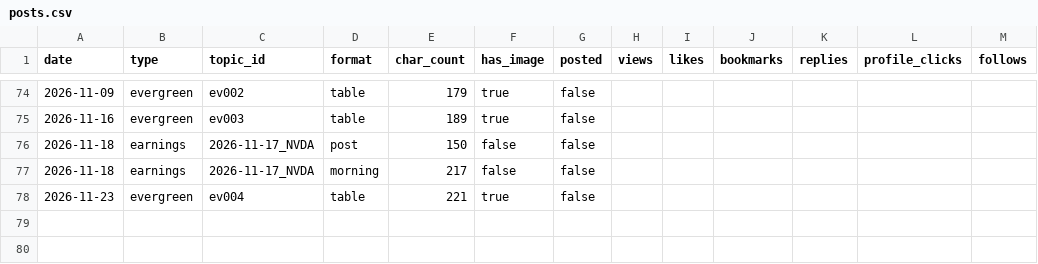
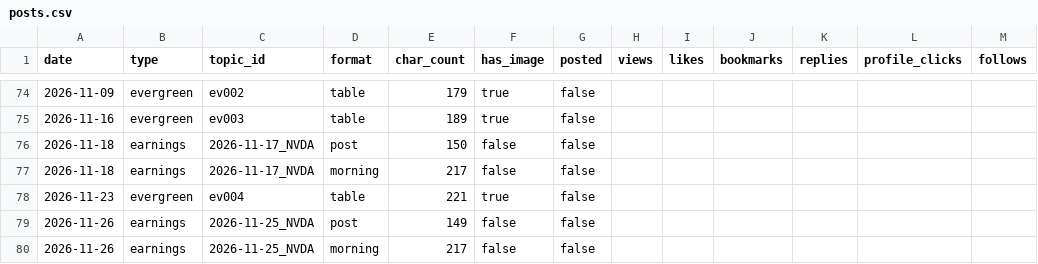
Before and after one commit to sbaseball82-art/asset-tracker, a CSV file: logs/posts.csv, drawn as a sheet; only a part is shown, gaps mark what is left out; the diff names each change by its address in the sheet, - before the commit and + after, or states it on an @@ line.

```diff
--- a/logs/posts.csv
+++ b/logs/posts.csv
+row 79: 2026-11-26 | earnings | 2026-11-25_NVDA | post | 149 | false | false
+row 80: 2026-11-26 | earnings | 2026-11-25_NVDA | morning | 217 | false | false
```
Also changed, not shown: 3 other files.
